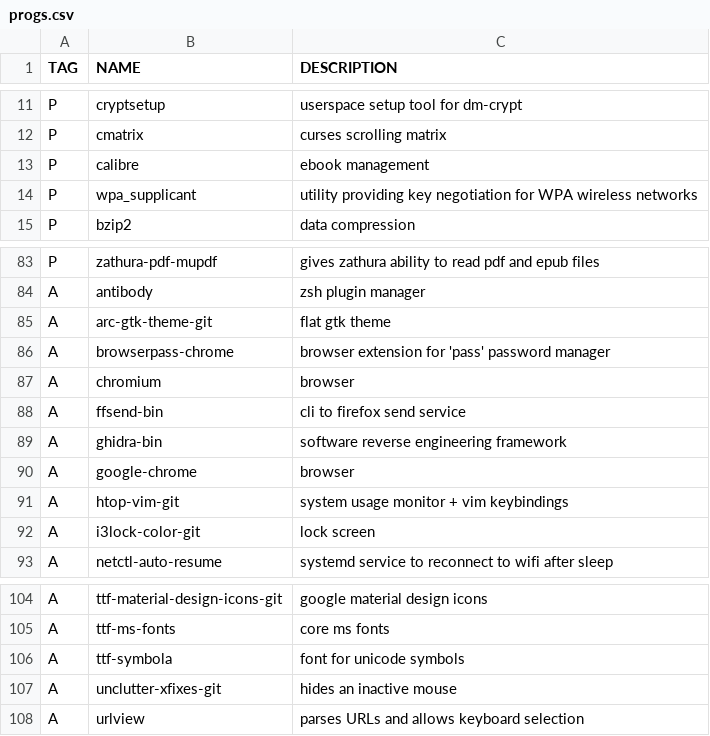
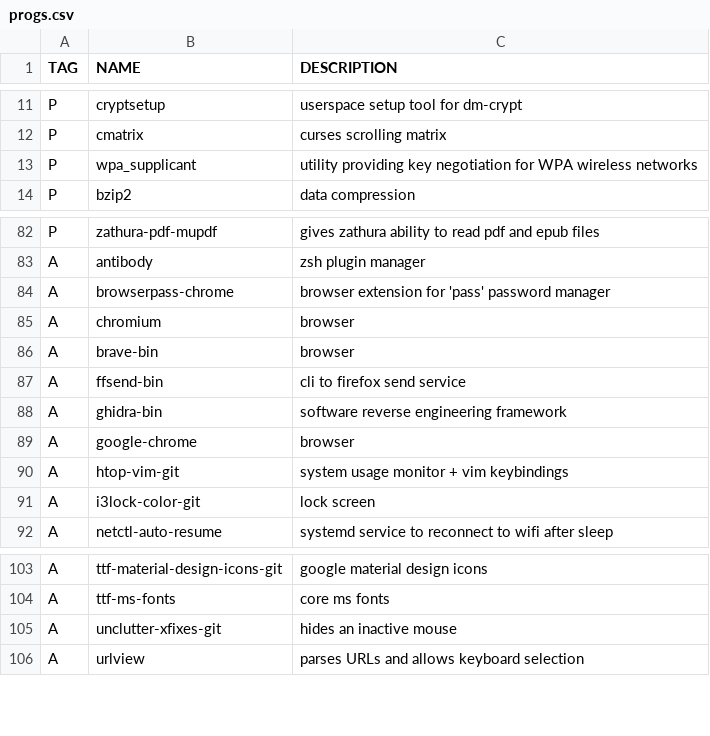
Before and after one commit to mmcdole/dots, a CSV file: progs.csv, drawn as a sheet; only a part is shown, gaps mark what is left out; removed rows and columns are numbered as before the commit, all else as after; the diff names each change by its address in the sheet, - before the commit and + after, or states it on an @@ line.

```diff
--- a/progs.csv
+++ b/progs.csv
-row 13: P | calibre | ebook management
-row 85: A | arc-gtk-theme-git | flat gtk theme
+row 86: A | brave-bin | browser
-row 106: A | ttf-symbola | font for unicode symbols
```
Also changed, not shown: 8 other files.
